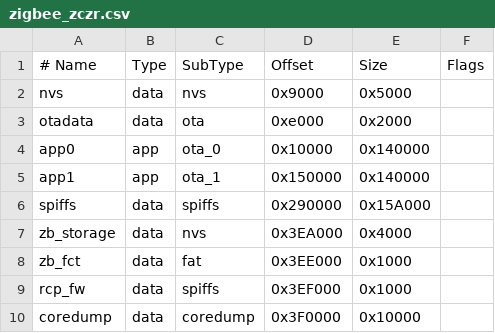
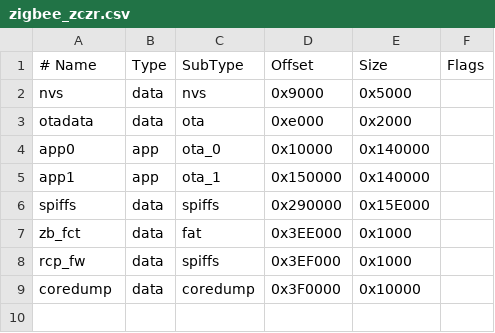
Before and after one commit to espressif/arduino-esp32, a CSV file: tools/partitions/zigbee_zczr.csv, drawn as a sheet.

```diff
--- a/tools/partitions/zigbee_zczr.csv
+++ b/tools/partitions/zigbee_zczr.csv
@@ -5,4 +5,3 @@ app0,       app,  ota_0,   0x10000, 0x140000,
 app1,       app,  ota_1,   0x150000,0x140000,
-spiffs,     data, spiffs,  0x290000,0x15A000,
-zb_storage, data, nvs,     0x3EA000,0x4000,
+spiffs,     data, spiffs,  0x290000,0x15E000,
 zb_fct,     data, fat,     0x3EE000,0x1000,
```
Also changed, not shown: tools/partitions/zigbee.csv, tools/partitions/zigbee_2MB.csv, 22 other files.
